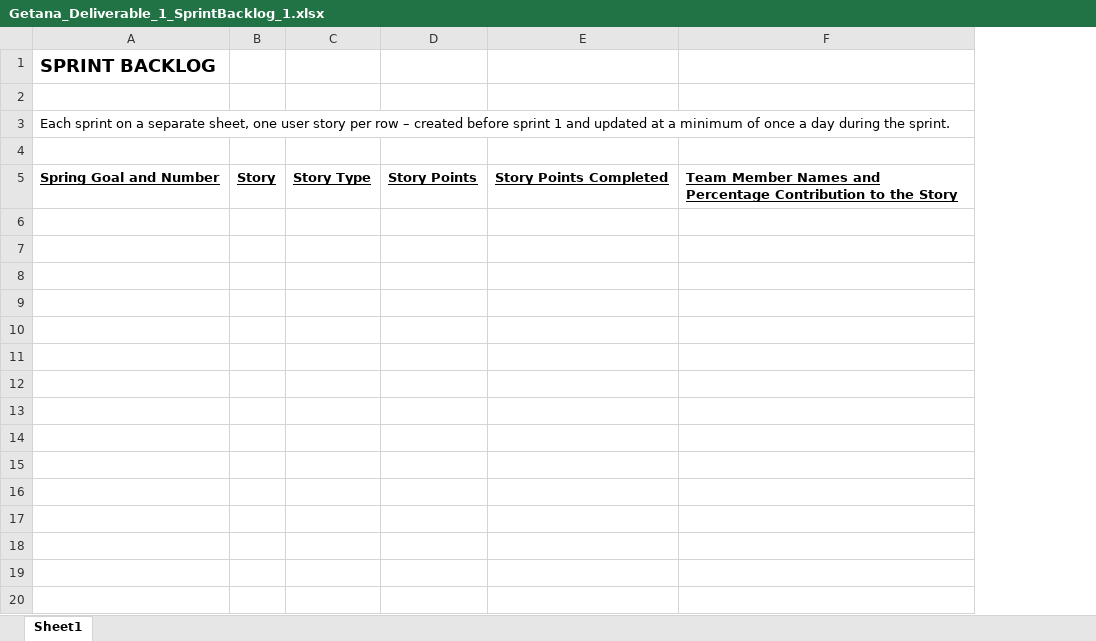
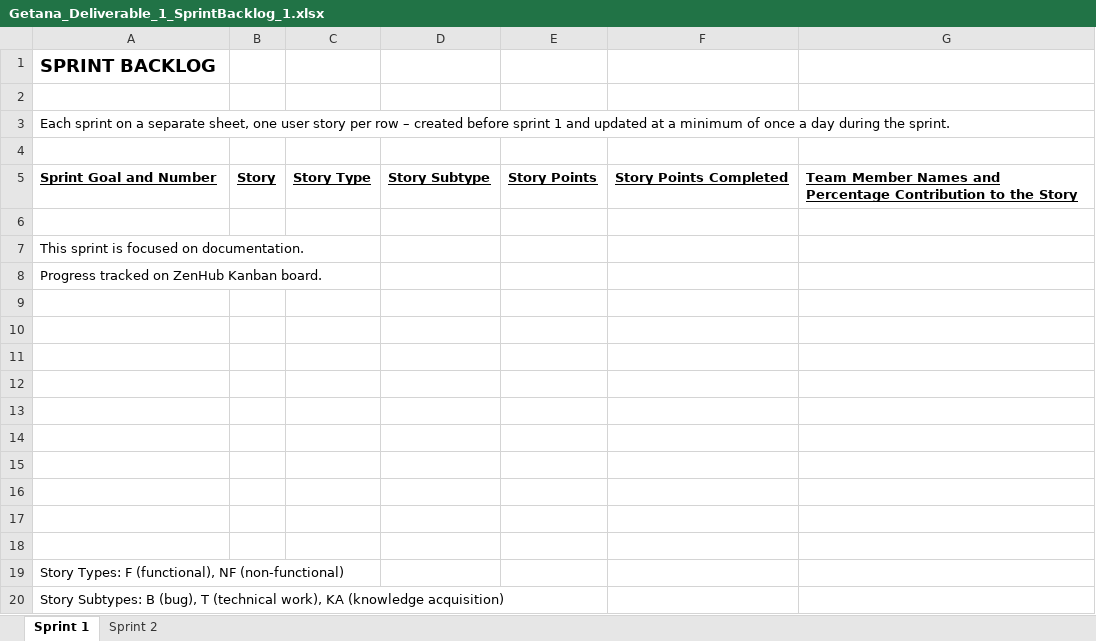
Before and after one commit to aluminiumi/RaiderNAV, an Excel workbook: docs/Getana_Deliverable_1_SprintBacklog_1.xlsx, sheet Sprint 1, drawn as a sheet; values as stored, in another font and other column widths than the file's, no borders; the diff names each change by its address in the sheet, - before the commit and + after, or states it on an @@ line.

```diff
--- a/docs/Getana_Deliverable_1_SprintBacklog_1.xlsx (sheet Sprint 1)
+++ b/docs/Getana_Deliverable_1_SprintBacklog_1.xlsx (sheet Sprint 1)
-sheet tab: Sheet1
+sheet tab: Sprint 1
+sheet tab: Sprint 2
+column D, row 5: Story Subtype
-A5: Spring Goal and Number
+A5: Sprint Goal and Number
+row 6: (empty)
+row 7: This sprint is focused on documentation.
+row 8: Progress tracked on ZenHub Kanban board.
+row 9: (empty)
+row 10: (empty)
+row 11: (empty)
+row 12: (empty)
+row 13: (empty)
+row 14: (empty)
+row 15: (empty)
+row 16: (empty)
+row 17: (empty)
+row 18: (empty)
+row 19: Story Types: F (functional), NF (non-functional)
+row 20: Story Subtypes: B (bug), T (technical work), KA (knowledge acquisition)
```
Also changed, not shown: docs/Getana_Deliverable_1_DailyScrumReport.xlsx, docs/Getana_Deliverable_1_ProductBacklog.xlsx, 3 other files.
